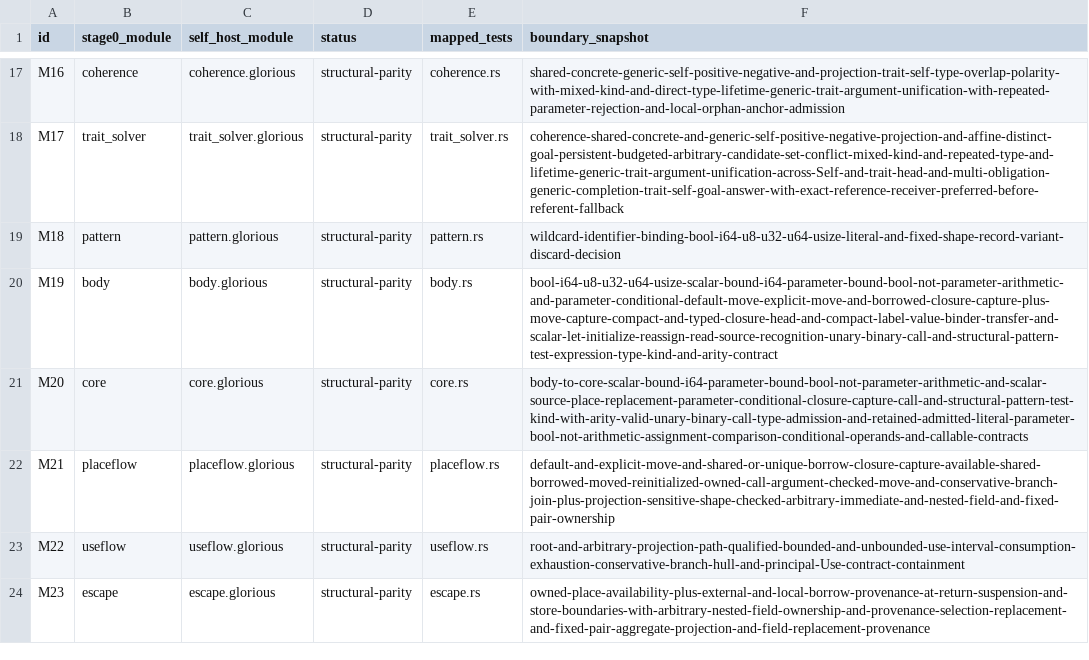
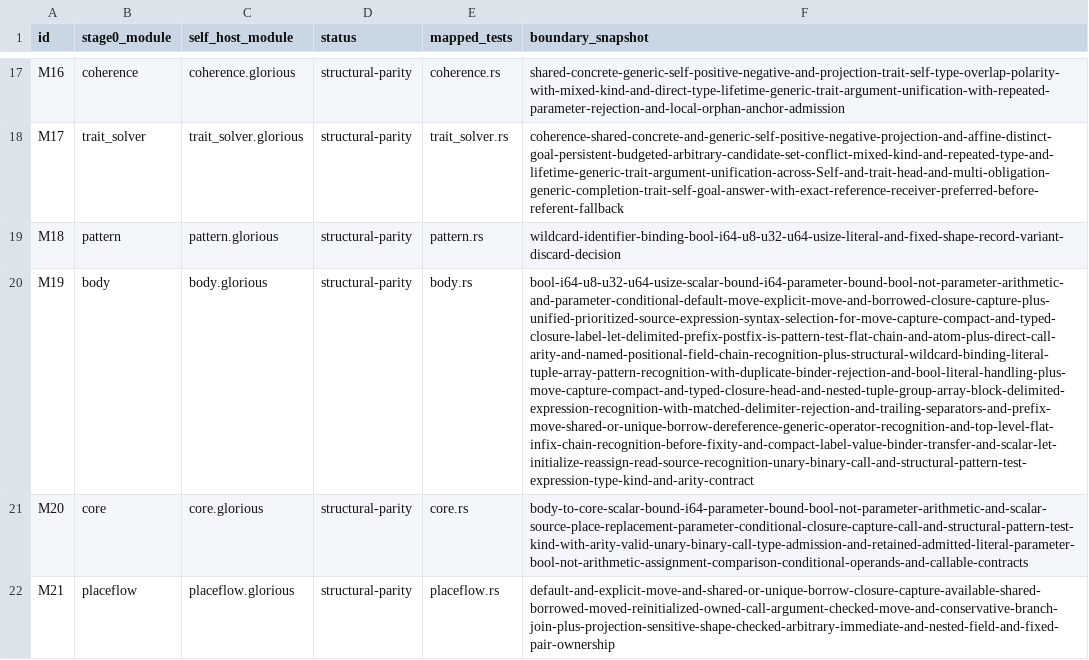
Before and after one commit to MalekiRe/glorious, a TSV file: docs/self-host-stage0/module-ledger.tsv, drawn as a sheet; only a part is shown, gaps mark what is left out; the shorter side is filled out with more unchanged rows; the diff names each change by its address in the sheet, - before the commit and + after, or states it on an @@ line.

Commit message:
extend self-hosted source syntax coverage

```diff
--- a/docs/self-host-stage0/module-ledger.tsv
+++ b/docs/self-host-stage0/module-ledger.tsv
-F20 (boundary_snapshot): bool-i64-u8-u32-u64-usize-scalar-bound-i64-parameter-bound-bool-not-parameter-arithmetic-and-parameter-conditional-default-move-explicit-move-and-borrowed-closure-capture-plus-move-capture-compact-and-typed-closure-head-and-compact-label-value-binder-transfer-and-scalar-let-initialize-reassign-read-source-recognition-unary-binary-call-and-structural-pattern-test-expression-type-kind-and-arity-contract
+F20 (boundary_snapshot): bool-i64-u8-u32-u64-usize-scalar-bound-i64-parameter-bound-bool-not-parameter-arithmetic-and-parameter-conditional-default-move-explicit-move-and-borrowed-closure-capture-plus-unified-prioritized-source-expression-syntax-selection-for-move-capture-compact-and-typed-closure-label-let-delimited-prefix-postfix-is-pattern-test-flat-chain-and-atom-plus-direct-call-arity-and-named-positional-field-chain-recognition-plus-structural-wildcard-binding-literal-tuple-array-pattern-recognition-with-duplicate-binder-rejection-and-bool-literal-handling-plus-move-capture-compact-and-typed-closure-head-and-nested-tuple-group-array-block-delimited-expression-recognition-with-matched-delimiter-rejection-and-trailing-separators-and-prefix-move-shared-or-unique-borrow-dereference-generic-operator-recognition-and-top-level-flat-infix-chain-recognition-before-fixity-and-compact-label-value-binder-transfer-and-scalar-let-initialize-reassign-read-source-recognition-unary-binary-call-and-structural-pattern-test-expression-type-kind-and-arity-contract
```
Also changed, not shown: docs/self-host-stage0/parity-evidence/M19.tsv, docs/self-host-stage0/parity-evidence/M26.tsv, 7 other files.
